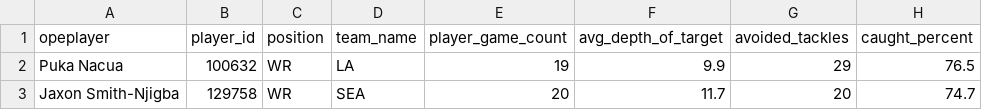
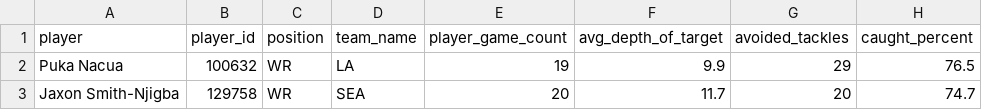
Before and after one commit to adriantwill/adp-estimate, a CSV file: pff_recieving/receiving_summary_2025.csv, drawn as a sheet; only a part is shown; the diff names each change by its address in the sheet, - before the commit and + after, or states it on an @@ line.

Commit message:
add new data

```diff
--- a/pff_recieving/receiving_summary_2025.csv
+++ b/pff_recieving/receiving_summary_2025.csv
-A1: opeplayer
+A1: player
```
Also changed, not shown: 26 other files.
